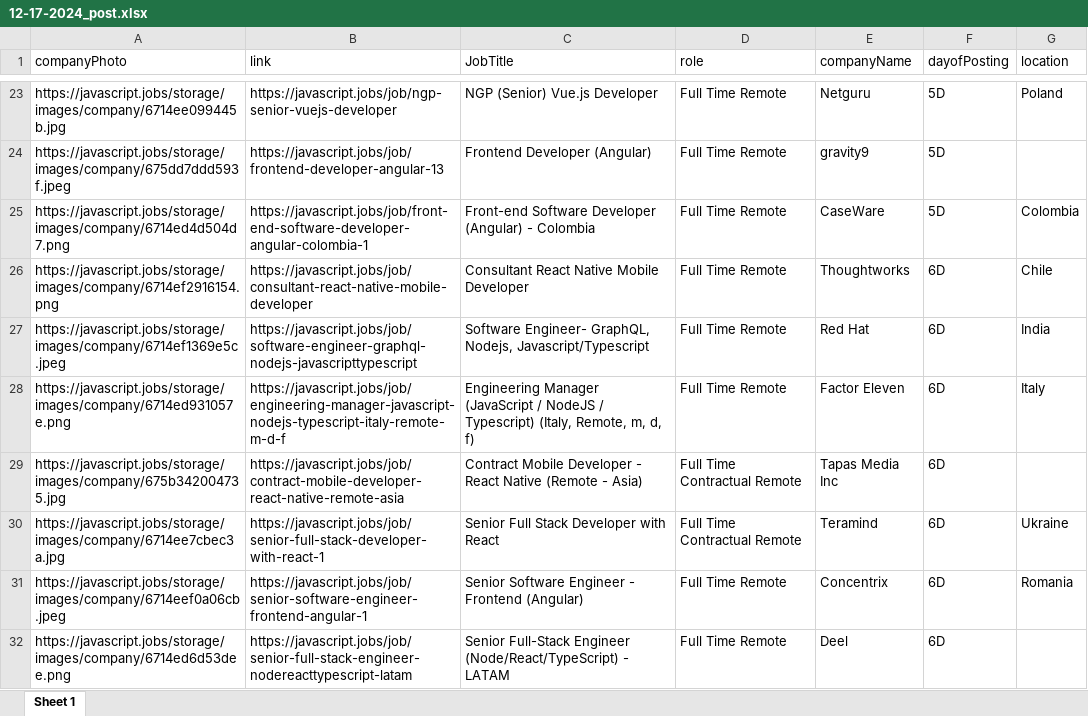
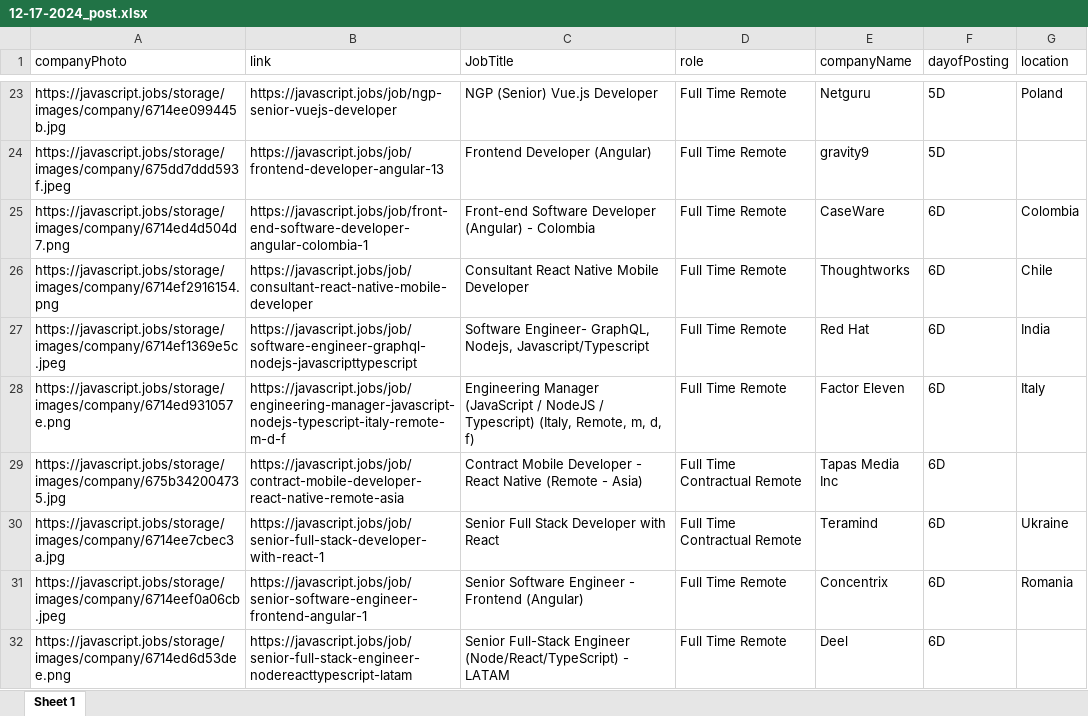
Before and after one commit to manzil-infinity180/website-scrapper, an Excel workbook: javascript-jobs-post/12-17-2024_post.xlsx, sheet Sheet 1, drawn as a sheet; only a part is shown, gaps mark what is left out; values as stored, in another font and other column widths than the file's, no borders; the diff covers the shown part only; the diff names each change by its address in the sheet, - before the commit and + after, or states it on an @@ line.

```diff
--- a/javascript-jobs-post/12-17-2024_post.xlsx (sheet Sheet 1)
+++ b/javascript-jobs-post/12-17-2024_post.xlsx (sheet Sheet 1)
-F25 (dayofPosting): 5D
+F25 (dayofPosting): 6D
```
Also changed, not shown: 8 edited cells elsewhere in this sheet, yc-daily-post/12-17-2024_post.xlsx, 2 other files.
